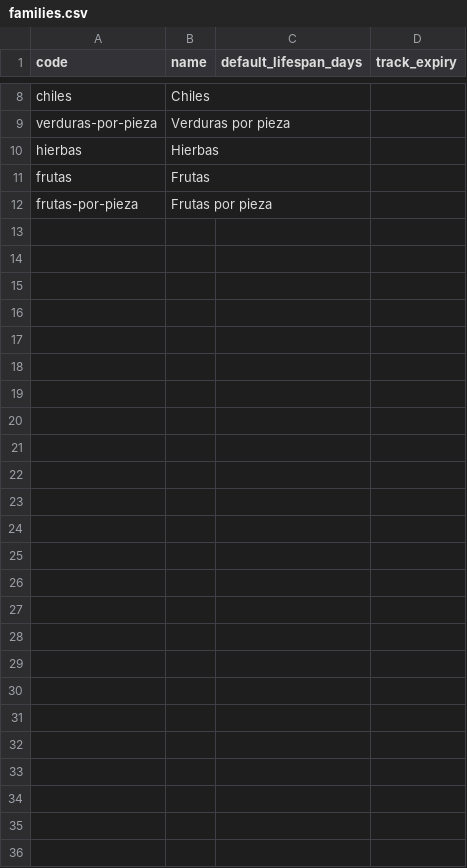
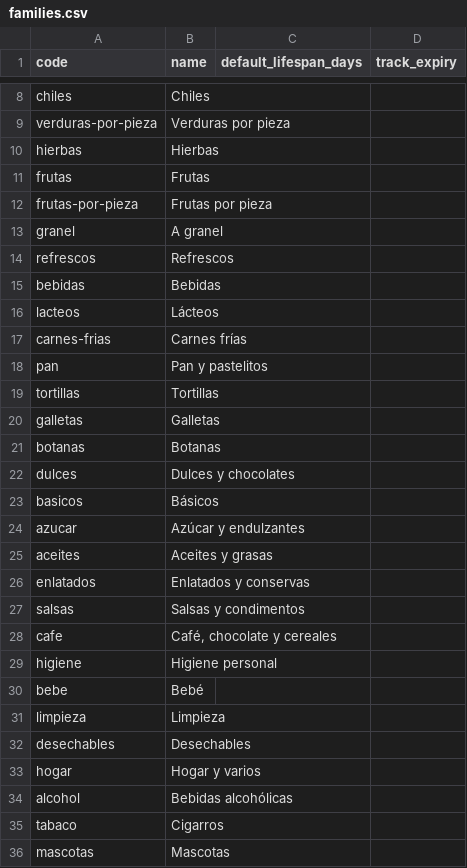
Before and after one commit to bersermi/RetailerManagementTool, a CSV file: supabase/catalog/families.csv, drawn as a sheet; only a part is shown, gaps mark what is left out.

```diff
--- a/supabase/catalog/families.csv
+++ b/supabase/catalog/families.csv
@@ -12 +12,25 @@ frutas,Frutas,,
 frutas-por-pieza,Frutas por pieza,,
+granel,A granel,,
+refrescos,Refrescos,,
+bebidas,Bebidas,,
+lacteos,Lácteos,,
+carnes-frias,Carnes frías,,
+pan,Pan y pastelitos,,
+tortillas,Tortillas,,
+galletas,Galletas,,
+botanas,Botanas,,
+dulces,Dulces y chocolates,,
+basicos,Básicos,,
+azucar,Azúcar y endulzantes,,
+aceites,Aceites y grasas,,
+enlatados,Enlatados y conservas,,
+salsas,Salsas y condimentos,,
+cafe,"Café, chocolate y cereales",,
+higiene,Higiene personal,,
+bebe,Bebé,,
+limpieza,Limpieza,,
+desechables,Desechables,,
+hogar,Hogar y varios,,
+alcohol,Bebidas alcohólicas,,
+tabaco,Cigarros,,
+mascotas,Mascotas,,
```
Also changed, not shown: supabase/catalog/products/fruteria.csv, supabase/catalog/products/polleria.csv, 7 other files.
